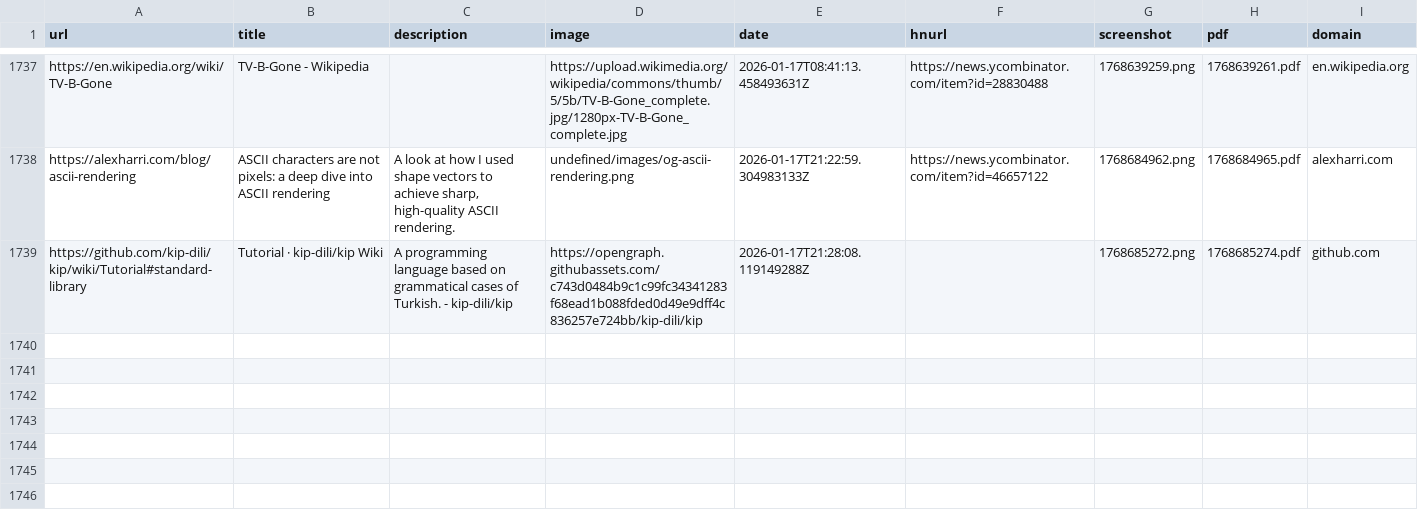
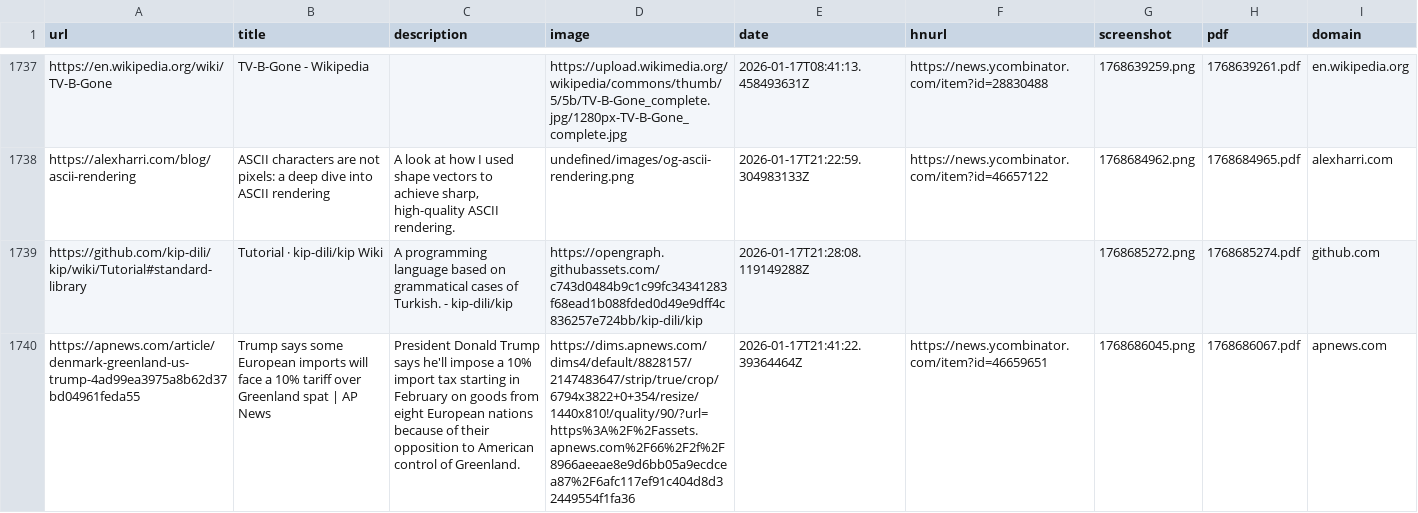
Before and after one commit to jamesmstone/readingList, a CSV file: readingList.csv, drawn as a sheet; only a part is shown, gaps mark what is left out; the diff names each change by its address in the sheet, - before the commit and + after, or states it on an @@ line.

Commit message:
Automated reading list update on Sat Jan 17 21:41:22 UTC 2026

```diff
--- a/readingList.csv
+++ b/readingList.csv
+row 1740: https://apnews.com/article/denmark-greenland-us-trump-4ad99ea3975a8b62d37bd04961feda55 | Trump says some European imports will face a 10% tariff over Greenland spat | AP News | President Donald Trump says he'll impose a 10% import tax starting in February on goods from eight European nations because of their opposition to American control of Greenland. | https://dims.apnews.com/dims4/default/8828157/2147483647/strip/true/crop/6794x3822+0+354/resize/1440x810!/quality/90/?url=https%3A%2F%2Fassets.apnews.com%2F66%2F2f%2F8966aeeae8e9d6bb05a9ecdcea87%2F6afc117ef91c404d8d32449554f1fa36 | 2026-01-17T21:41:22.39364464Z | https://news.ycombinator.com/item?id=46659651 | 1768686045.png | 1768686067.pdf | apnews.com
```
Also changed, not shown: 2 other files.
